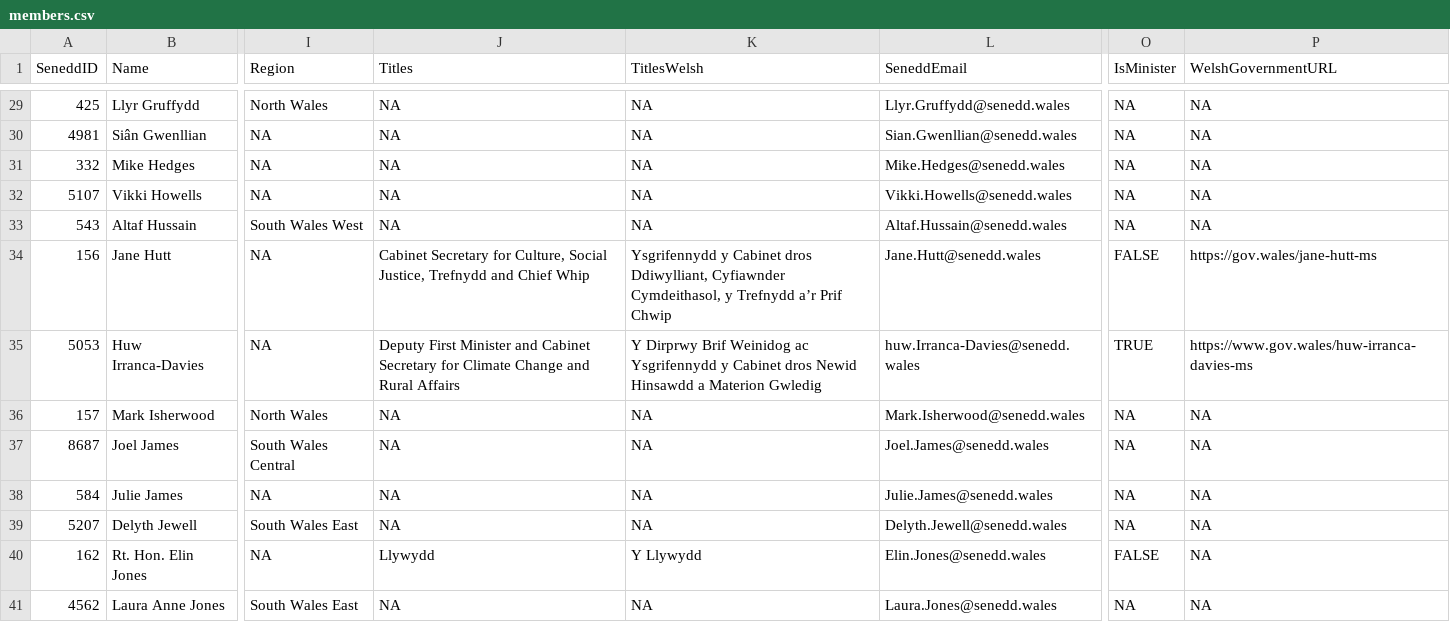
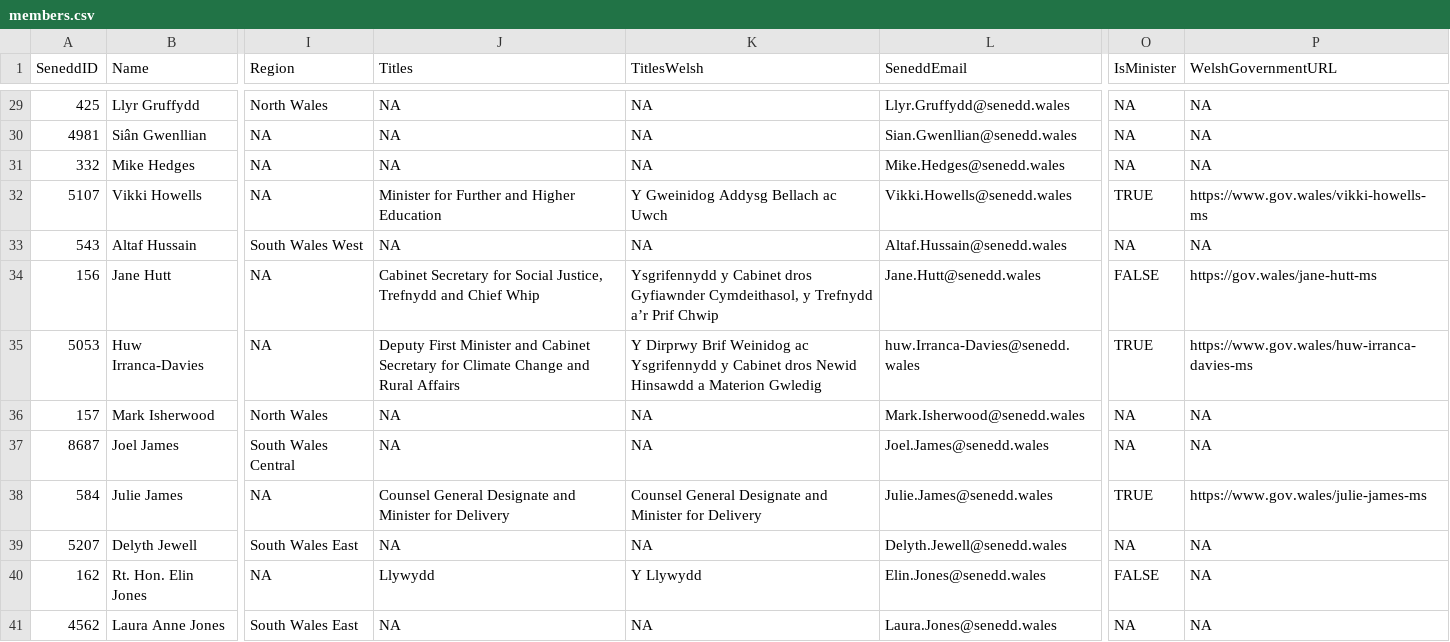
Before and after one commit to stupidpupil/senedd_scraper, a CSV file: members.csv, drawn as a sheet; only a part is shown, gaps mark what is left out; the diff covers the shown part only; the diff names each change by its address in the sheet, - before the commit and + after, or states it on an @@ line.

```diff
--- a/members.csv
+++ b/members.csv
-J32 (Titles): NA
+J32 (Titles): Minister for Further and Higher Education
-K32 (TitlesWelsh): NA
+K32 (TitlesWelsh): Y Gweinidog Addysg Bellach ac Uwch
-O32 (IsMinister): NA
+O32 (IsMinister): TRUE
-P32 (WelshGovernmentURL): NA
+P32 (WelshGovernmentURL): https://www.gov.wales/vikki-howells-ms
-J34 (Titles): …Secretary for Culture, Social Justice,…
+J34 (Titles): …Secretary for Social Justice,…
-K34 (TitlesWelsh): …Cabinet dros Ddiwylliant, Cyfiawnder Cymdeithasol, y…
+K34 (TitlesWelsh): …Cabinet dros Gyfiawnder Cymdeithasol, y…
-J38 (Titles): NA
+J38 (Titles): Counsel General Designate and Minister for Delivery
-K38 (TitlesWelsh): NA
+K38 (TitlesWelsh): Counsel General Designate and Minister for Delivery
-O38 (IsMinister): NA
+O38 (IsMinister): TRUE
-P38 (WelshGovernmentURL): NA
+P38 (WelshGovernmentURL): https://www.gov.wales/julie-james-ms
```
Also changed, not shown: 17 edited cells elsewhere in this file, 1 other file.
